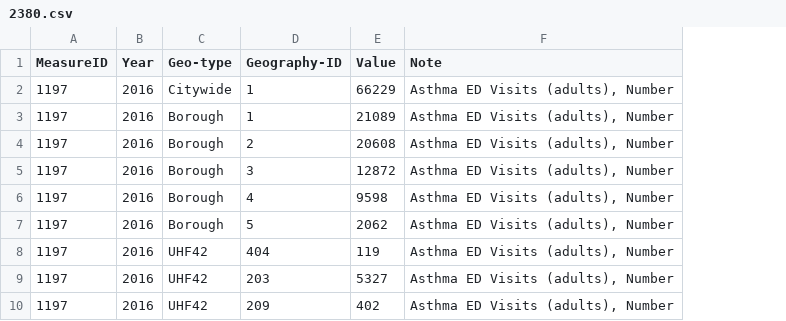
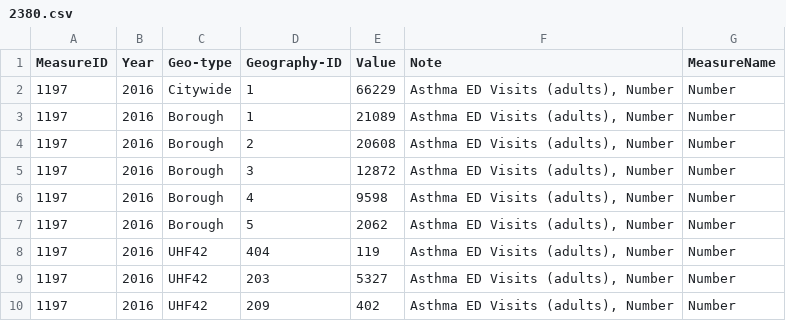
Before and after one commit to nycehs/Portal-Prototype-Working-Files, a CSV file: Data Explorer viz spec/2380.csv, drawn as a sheet; only a part is shown; the diff names each change by its address in the sheet, - before the commit and + after, or states it on an @@ line.

Commit message:
Adding MeasureName & JSON parsing

```diff
--- a/Data Explorer viz spec/2380.csv
+++ b/Data Explorer viz spec/2380.csv
+column G (MeasureName), rows 2-10: all Number
```
Also changed, not shown: 2 other files.
